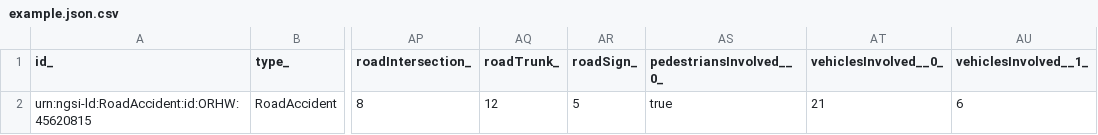
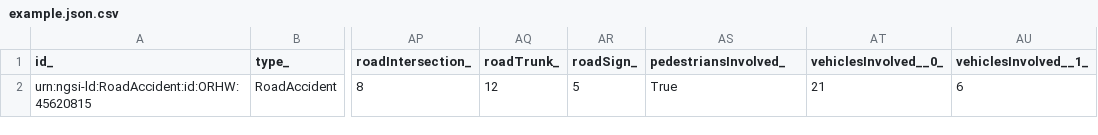
Before and after one commit to smart-data-models/dataModel.Transportation, a CSV file: RoadAccident/examples/example.json.csv, drawn as a sheet; only a part is shown, gaps mark what is left out; the diff names each change by its address in the sheet, - before the commit and + after, or states it on an @@ line.

Commit message:
updated on the 2021-04-09 07:57:44.424456

```diff
--- a/RoadAccident/examples/example.json.csv
+++ b/RoadAccident/examples/example.json.csv
-AS1: pedestriansInvolved__0_
+AS1: pedestriansInvolved_
-AS2 (pedestriansInvolved_): true
+AS2 (pedestriansInvolved_): True
```
